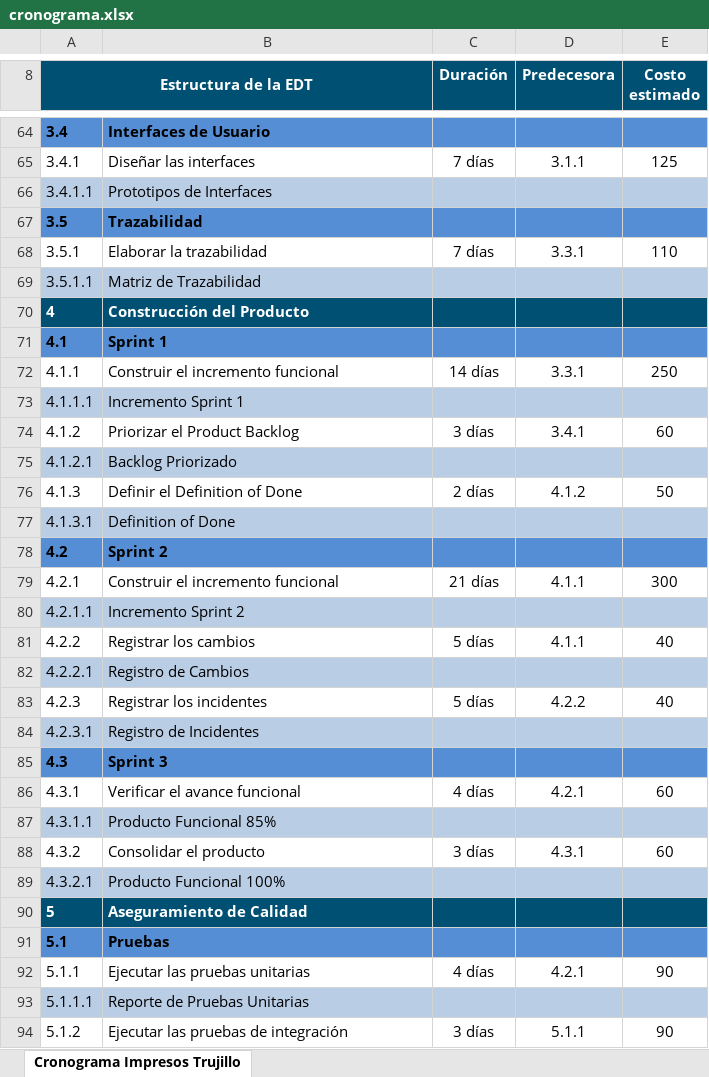
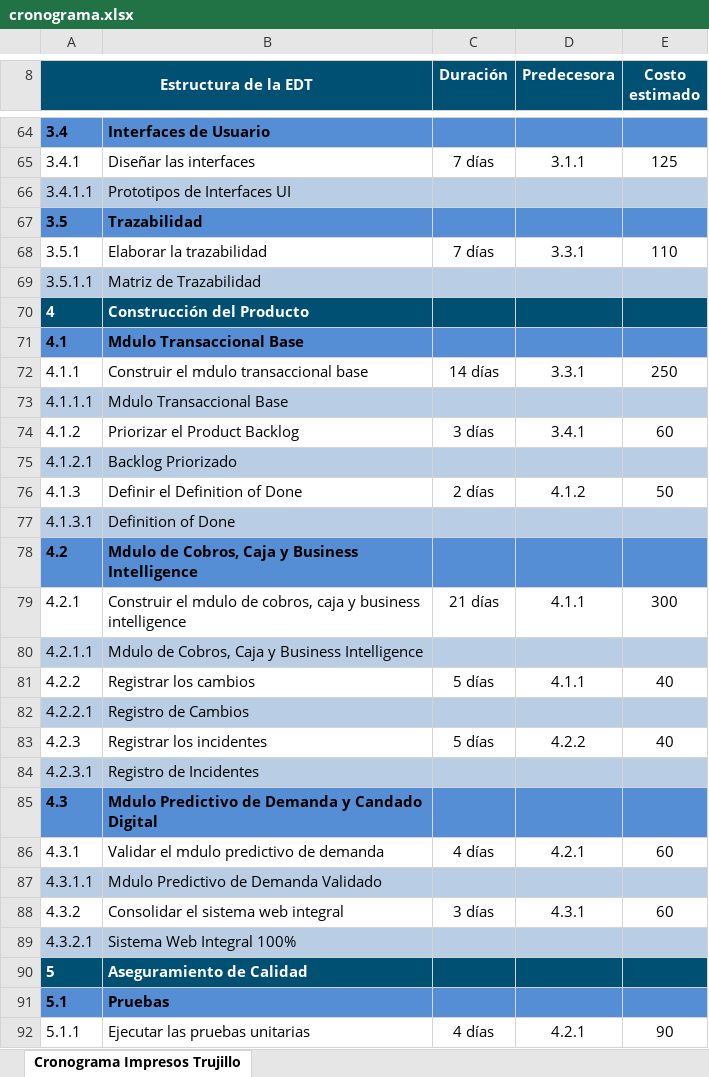
Before and after one commit to YamiDarknezz/IMPRESOS-TRUJILLO-E.I.R.L., an Excel workbook: docs/entregables/SEM02/cronograma.xlsx, sheet Cronograma Impresos Trujillo, drawn as a sheet; only a part is shown, gaps mark what is left out; the shorter side is filled out with more unchanged rows; values as stored, in another font and other column widths than the file's, no borders; charts and pictures not drawn; the diff covers the shown part only; the diff names each change by its address in the sheet, - before the commit and + after, or states it on an @@ line.

Commit message:
docs: actualizar entregables SEM01-SEM04 eliminando supabase/figma y sincronizando edt/gantt

```diff
--- a/docs/entregables/SEM02/cronograma.xlsx (sheet Cronograma Impresos Trujillo)
+++ b/docs/entregables/SEM02/cronograma.xlsx (sheet Cronograma Impresos Trujillo)
-B66: Prototipos de Interfaces
+B66: Prototipos de Interfaces UI
-B71: Sprint 1
+B71: Mdulo Transaccional Base
-B72: Construir el incremento funcional
+B72: Construir el mdulo transaccional base
-B73: Incremento Sprint 1
+B73: Mdulo Transaccional Base
-B78: Sprint 2
+B78: Mdulo de Cobros, Caja y Business Intelligence
-B79: Construir el incremento funcional
+B79: Construir el mdulo de cobros, caja y business intelligence
-B80: Incremento Sprint 2
+B80: Mdulo de Cobros, Caja y Business Intelligence
-B85: Sprint 3
+B85: Mdulo Predictivo de Demanda y Candado Digital
-B86: Verificar el avance funcional
+B86: Validar el mdulo predictivo de demanda
-B87: Producto Funcional 85%
+B87: Mdulo Predictivo de Demanda Validado
-B88: Consolidar el producto
+B88: Consolidar el sistema web integral
-B89: Producto Funcional 100%
+B89: Sistema Web Integral 100%
```
Also changed, not shown: 3 edited cells and cell formats elsewhere in this sheet, charts or pictures, docs/entregables/SEM03/matriz_comunicaciones.xlsx, docs/entregables/SEM03/matriz_responsabilidades.xlsx, 24 other files.
